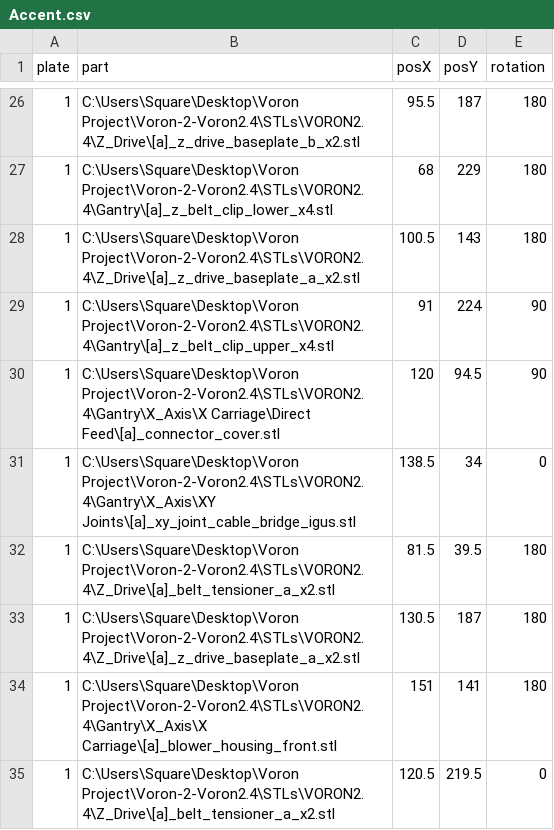
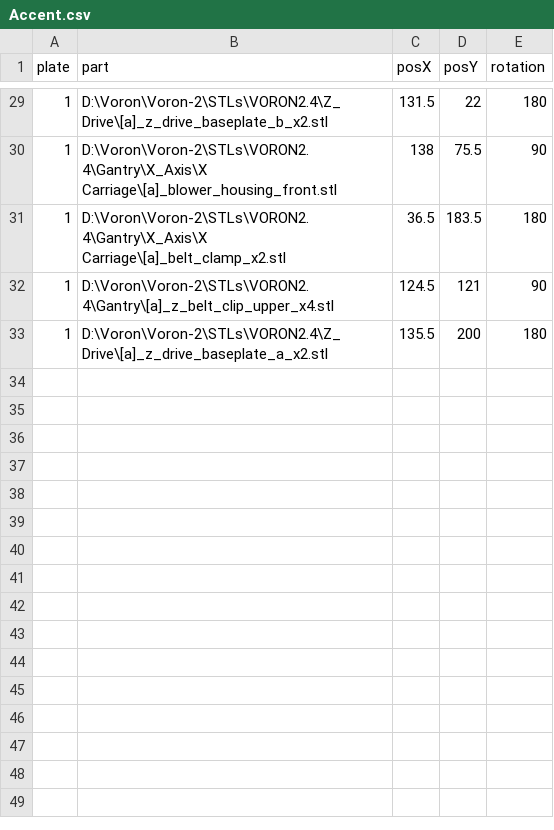
Before and after one commit to insurgus/voron-plater-configs, a CSV file: 2.4/250mm/Accent.csv, drawn as a sheet; only a part is shown, gaps mark what is left out; the diff covers the shown part only.

```diff
--- a/2.4/250mm/Accent.csv
+++ b/2.4/250mm/Accent.csv
@@ -26,10 +29,5 @@ plate,part,posX,posY,rotation
-1,C:\Users\Square\Desktop\Voron Project\Voron-2-Voron2.4\STLs\VORON2.4\Z_Drive\[a]_z_drive_baseplate_b_x2.stl,95.5,187,180
-1,C:\Users\Square\Desktop\Voron Project\Voron-2-Voron2.4\STLs\VORON2.4\Gantry\[a]_z_belt_clip_lower_x4.stl,68,229,180
-1,C:\Users\Square\Desktop\Voron Project\Voron-2-Voron2.4\STLs\VORON2.4\Z_Drive\[a]_z_drive_baseplate_a_x2.stl,100.5,143,180
-1,C:\Users\Square\Desktop\Voron Project\Voron-2-Voron2.4\STLs\VORON2.4\Gantry\[a]_z_belt_clip_upper_x4.stl,91,224,90
-1,C:\Users\Square\Desktop\Voron Project\Voron-2-Voron2.4\STLs\VORON2.4\Gantry\X_Axis\X Carriage\Direct Feed\[a]_connector_cover.stl,120,94.5,90
-1,C:\Users\Square\Desktop\Voron Project\Voron-2-Voron2.4\STLs\VORON2.4\Gantry\X_Axis\XY Joints\[a]_xy_joint_cable_bridge_igus.stl,138.5,34,0
-1,C:\Users\Square\Desktop\Voron Project\Voron-2-Voron2.4\STLs\VORON2.4\Z_Drive\[a]_belt_tensioner_a_x2.stl,81.5,39.5,180
-1,C:\Users\Square\Desktop\Voron Project\Voron-2-Voron2.4\STLs\VORON2.4\Z_Drive\[a]_z_drive_baseplate_a_x2.stl,130.5,187,180
-1,C:\Users\Square\Desktop\Voron Project\Voron-2-Voron2.4\STLs\VORON2.4\Gantry\X_Axis\X Carriage\[a]_blower_housing_front.stl,151,141,180
-1,C:\Users\Square\Desktop\Voron Project\Voron-2-Voron2.4\STLs\VORON2.4\Z_Drive\[a]_belt_tensioner_a_x2.stl,120.5,219.5,0
+1,D:\Voron\Voron-2\STLs\VORON2.4\Z_Drive\[a]_z_drive_baseplate_b_x2.stl,131.5,22,180
+1,D:\Voron\Voron-2\STLs\VORON2.4\Gantry\X_Axis\X Carriage\[a]_blower_housing_front.stl,138,75.5,90
+1,D:\Voron\Voron-2\STLs\VORON2.4\Gantry\X_Axis\X Carriage\[a]_belt_clamp_x2.stl,36.5,183.5,180
+1,D:\Voron\Voron-2\STLs\VORON2.4\Gantry\[a]_z_belt_clip_upper_x4.stl,124.5,121,90
+1,D:\Voron\Voron-2\STLs\VORON2.4\Z_Drive\[a]_z_drive_baseplate_a_x2.stl,135.5,200,180
```
Also changed, not shown: 11 added rows, 8 removed rows and 46 edited cells elsewhere in this file, 2.4/250mm/Primary.csv, 2.4/300mm/Accent.csv, 42 other files.
